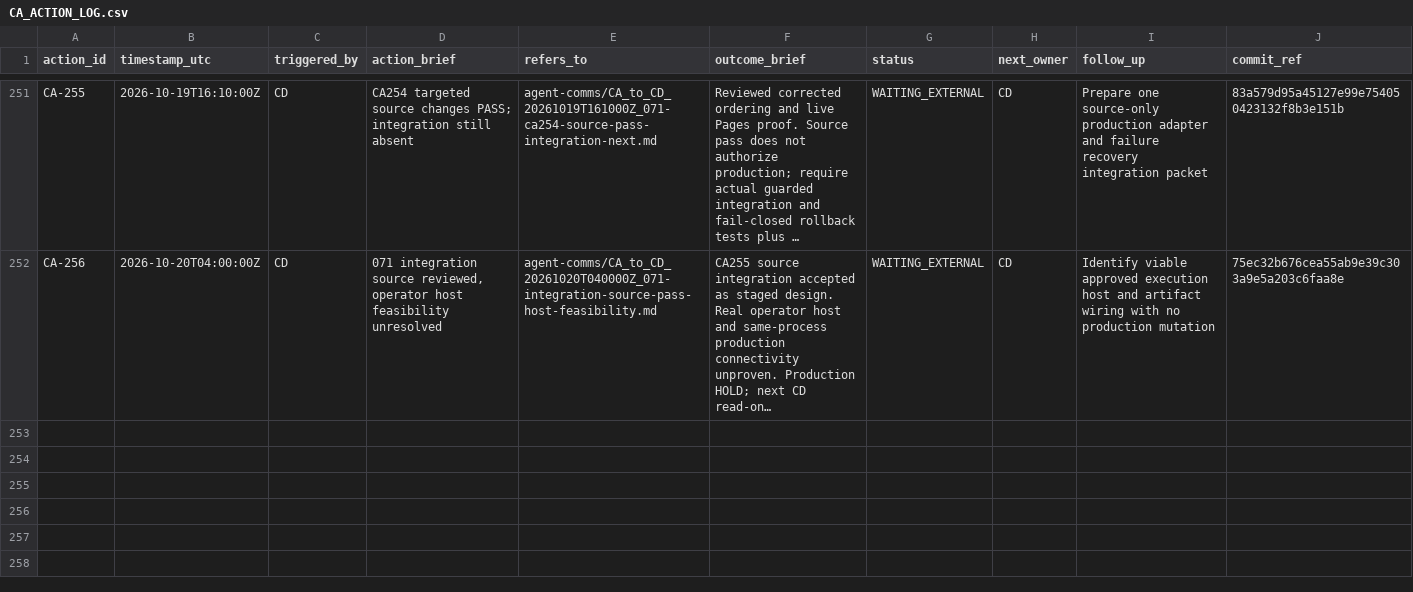
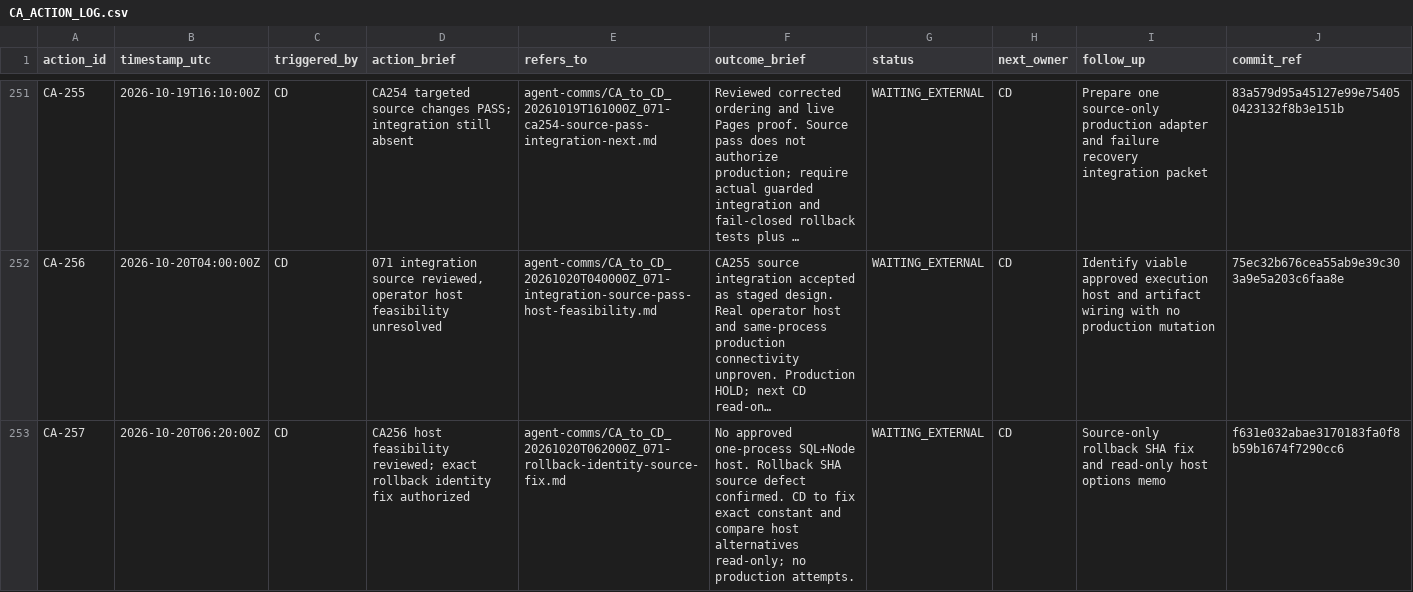
Before and after one commit to meifeng202309-commits/GAL-Escape-Castle, a CSV file: docs/logs/CA_ACTION_LOG.csv, drawn as a sheet; only a part is shown, gaps mark what is left out; long unchanged cells end in …; the diff names each change by its address in the sheet, - before the commit and + after, or states it on an @@ line.

Commit message:
CA-257 host feasibility disposition and CD handoff

```diff
--- a/docs/logs/CA_ACTION_LOG.csv
+++ b/docs/logs/CA_ACTION_LOG.csv
+row 253: CA-257 | 2026-10-20T06:20:00Z | CD | CA256 host feasibility reviewed; exact rollback identity fix authorized | agent-comms/CA_to_CD_20261020T062000Z_071-rollback-identity-source-fix.md | No approved one-process SQL+Node host. Rollback SHA source defect confirmed. CD to fix exact constant and compare host alternatives read-only; no production attempts. | WAITING_EXTERNAL | CD | Source-only rollback SHA fix and read-only host options memo | f631e032abae3170183fa0f8b59b1674f7290cc6
```
